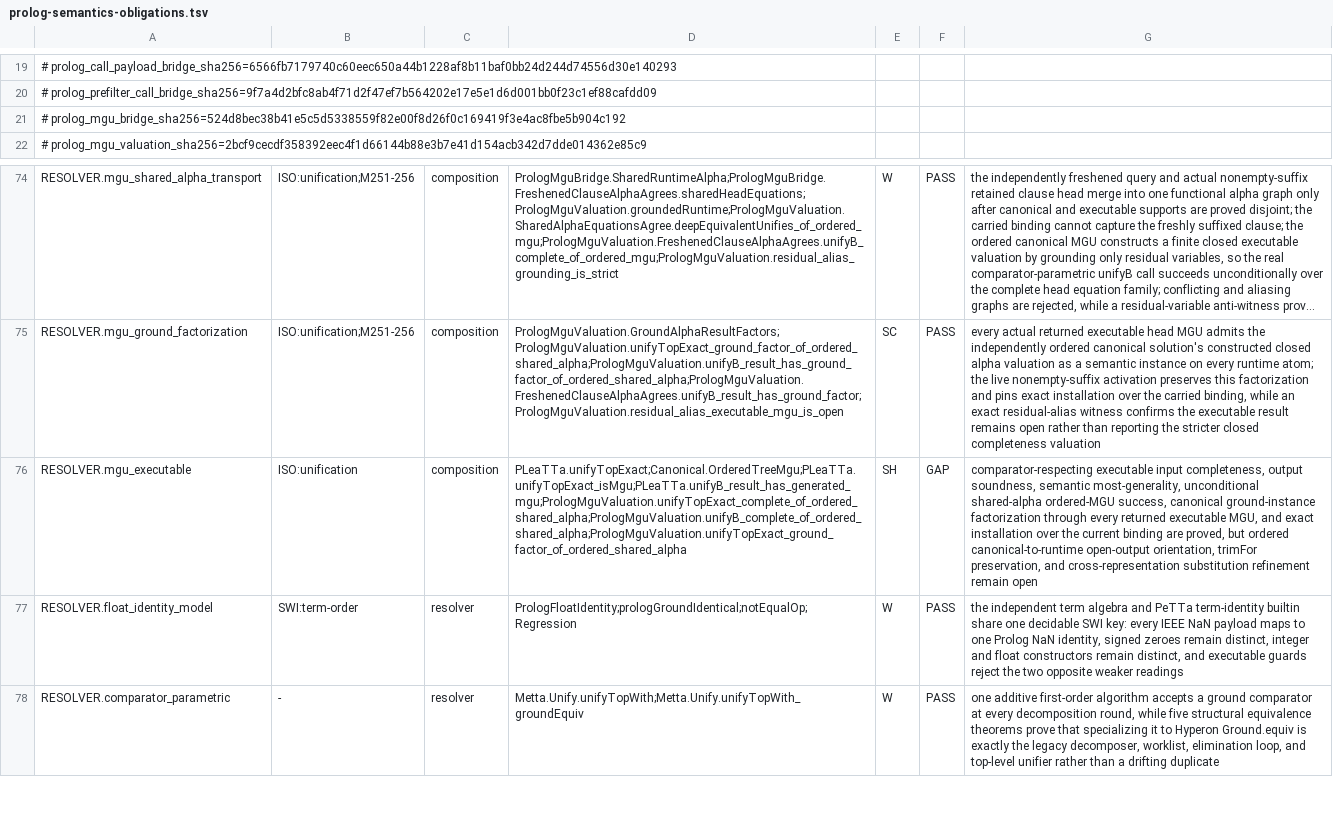
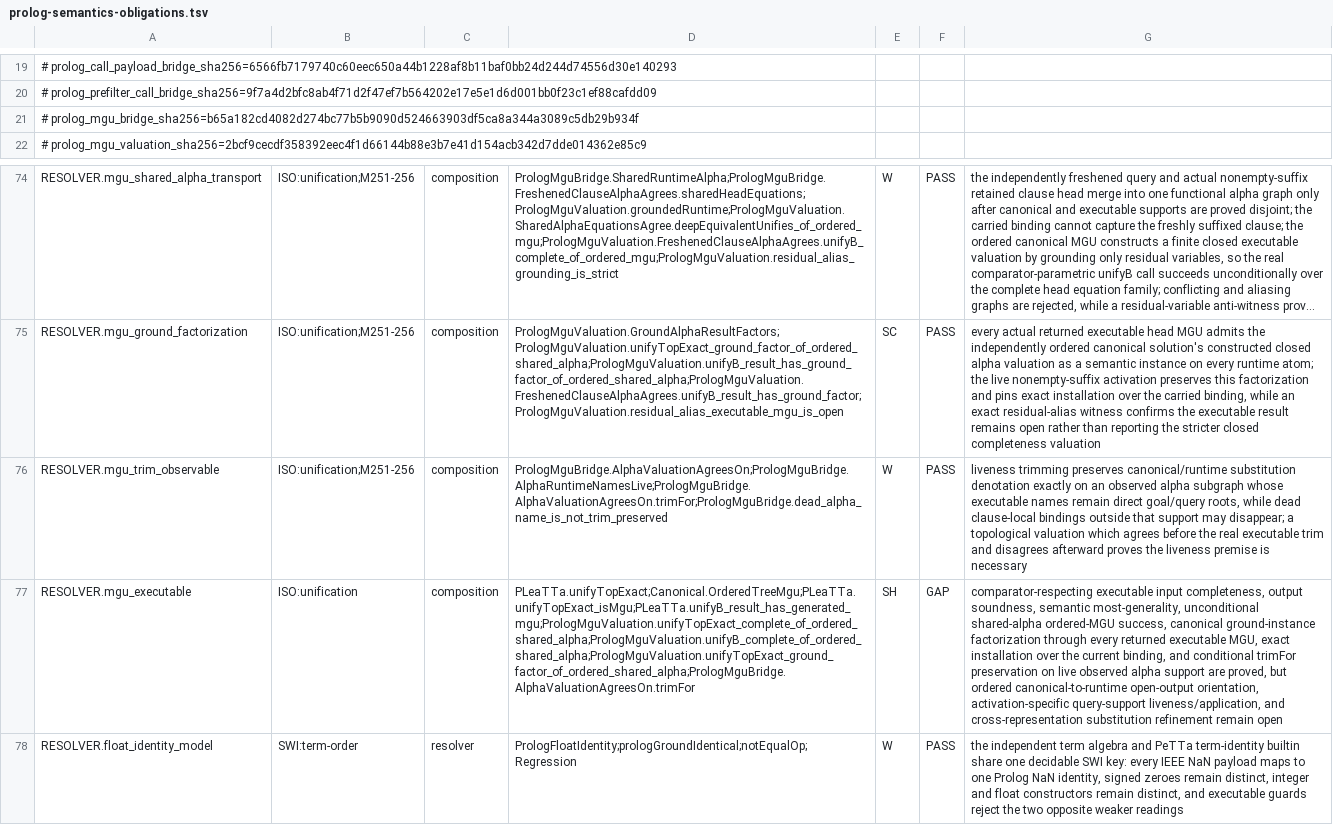
Before and after one commit to godelclaw/LeaTTa, a TSV file: diffbench/prolog-semantics-obligations.tsv, drawn as a sheet; only a part is shown, gaps mark what is left out; the shorter side is filled out with more unchanged rows; long unchanged cells end in …; addresses are those after the commit; the diff names each change by its address in the sheet, - before the commit and + after, or states it on an @@ line.

Commit message:
PLeaTTa: preserve live MGU denotations through trimming

```diff
--- a/diffbench/prolog-semantics-obligations.tsv
+++ b/diffbench/prolog-semantics-obligations.tsv
-A21: # prolog_mgu_bridge_sha256=524d8bec38b41e5c5d5338559f82e00f8d26f0c169419f3e4ac8fbe5b904c192
+A21: # prolog_mgu_bridge_sha256=b65a182cd4082d274bc77b5b9090d524663903df5ca8a344a3089c5db29b934f
+row 76: RESOLVER.mgu_trim_observable | ISO:unification;M251-256 | composition | PrologMguBridge.AlphaValuationAgreesOn;PrologMguBridge.AlphaRuntimeNamesLive;PrologMguBridge.AlphaValuationAgreesOn.trimFor;PrologMguBridge.dead_alpha_name_is_not_trim_preserved | W | PASS | liveness trimming preserves canonical/runtime substitution denotation exactly on an observed alpha subgraph whose executable names remain direct goal/query roots, while dead clause-local bindings outside that support may disappear; a topological valuation which agrees before the real executable trim and disagrees afterward proves the liveness premise is necessary
-D77: PLeaTTa.unifyTopExact;Canonical.OrderedTreeMgu;PLeaTTa.unifyTopExact_isMgu;PLeaTTa.unifyB_result_has_generated_mgu;PrologMguValuation.unifyTopExact_complete_of_ordered_shared_alpha;PrologMguValuation.unifyB_complete_of_ordered_shared_alpha;PrologMguValuation.unifyTopExact_ground_factor_of_ordered_shared_alpha
+D77: PLeaTTa.unifyTopExact;Canonical.OrderedTreeMgu;PLeaTTa.unifyTopExact_isMgu;PLeaTTa.unifyB_result_has_generated_mgu;PrologMguValuation.unifyTopExact_complete_of_ordered_shared_alpha;PrologMguValuation.unifyB_complete_of_ordered_shared_alpha;PrologMguValuation.unifyTopExact_ground_factor_of_ordered_shared_alpha;PrologMguBridge.AlphaValuationAgreesOn.trimFor
-G77: …executable MGU, and exact installation over the current binding are proved, but ordered canonical-to-runtime open-output orientation, trimFor preservation, and cross-representation…
+G77: …executable MGU, exact installation over the current binding, and conditional trimFor preservation on live observed alpha support are proved, but ordered canonical-to-runtime open-output orientation, activation-specific query-support liveness/application, and cross-representation…
```
Also changed, not shown: 2 other files.
